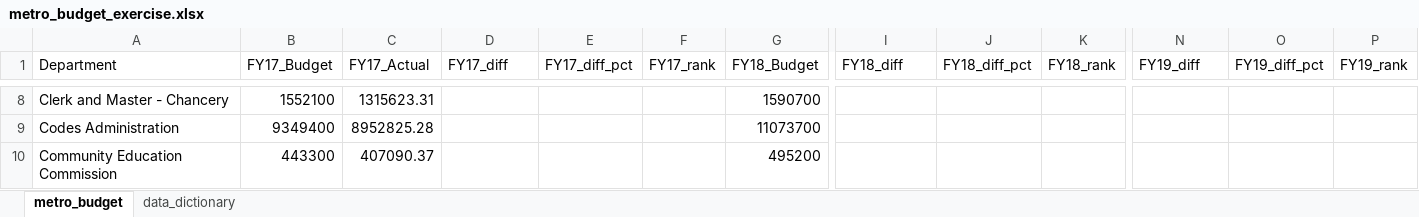
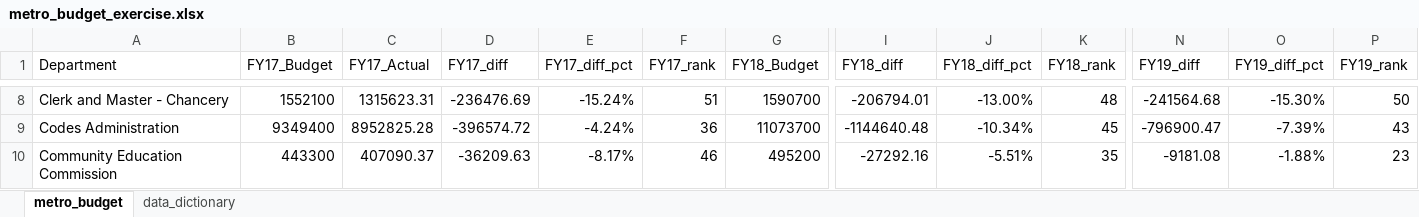
Before and after one commit to NSS-Data-Analytics-Cohort-9/lookups_exercise-Athelize, an Excel workbook: metro_budget_exercise.xlsx, sheet metro_budget, drawn as a sheet; only a part is shown, gaps mark what is left out; values as stored, in another font and other column widths than the file's, no borders; charts and pictures not drawn; the diff covers the shown part only; the diff names each change by its address in the sheet, - before the commit and + after, or states it on an @@ line.

```diff
--- a/metro_budget_exercise.xlsx (sheet metro_budget)
+++ b/metro_budget_exercise.xlsx (sheet metro_budget)
-D8 (FY17_diff): (empty)
+D8 (FY17_diff): -236476.69
-E8 (FY17_diff_pct): (empty)
+E8 (FY17_diff_pct): -15.24%
-F8 (FY17_rank): (empty)
+F8 (FY17_rank): 51
-I8 (FY18_diff): (empty)
+I8 (FY18_diff): -206794.01
-J8 (FY18_diff_pct): (empty)
+J8 (FY18_diff_pct): -13.00%
-K8 (FY18_rank): (empty)
+K8 (FY18_rank): 48
-N8 (FY19_diff): (empty)
+N8 (FY19_diff): -241564.68
-O8 (FY19_diff_pct): (empty)
+O8 (FY19_diff_pct): -15.30%
-P8 (FY19_rank): (empty)
+P8 (FY19_rank): 50
-D9 (FY17_diff): (empty)
+D9 (FY17_diff): -396574.72
-E9 (FY17_diff_pct): (empty)
+E9 (FY17_diff_pct): -4.24%
-F9 (FY17_rank): (empty)
+F9 (FY17_rank): 36
-I9 (FY18_diff): (empty)
+I9 (FY18_diff): -1144640.48
-J9 (FY18_diff_pct): (empty)
+J9 (FY18_diff_pct): -10.34%
-K9 (FY18_rank): (empty)
+K9 (FY18_rank): 45
-N9 (FY19_diff): (empty)
+N9 (FY19_diff): -796900.47
-O9 (FY19_diff_pct): (empty)
+O9 (FY19_diff_pct): -7.39%
-P9 (FY19_rank): (empty)
+P9 (FY19_rank): 43
-D10 (FY17_diff): (empty)
+D10 (FY17_diff): -36209.63
-E10 (FY17_diff_pct): (empty)
+E10 (FY17_diff_pct): -8.17%
-F10 (FY17_rank): (empty)
+F10 (FY17_rank): 46
-I10 (FY18_diff): (empty)
+I10 (FY18_diff): -27292.16
-J10 (FY18_diff_pct): (empty)
+J10 (FY18_diff_pct): -5.51%
-K10 (FY18_rank): (empty)
+K10 (FY18_rank): 35
-N10 (FY19_diff): (empty)
+N10 (FY19_diff): -9181.08
-O10 (FY19_diff_pct): (empty)
+O10 (FY19_diff_pct): -1.88%
-P10 (FY19_rank): (empty)
+P10 (FY19_rank): 23
```
Also changed, not shown: 18 added rows, 18 removed rows and 444 edited cells elsewhere in this sheet, formulas that keep their value, charts or pictures, 1 other file.
